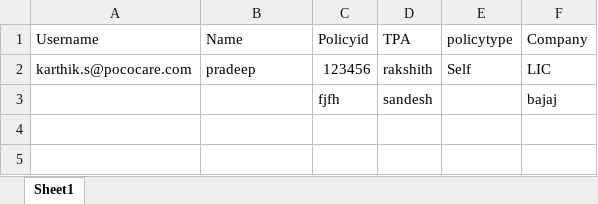
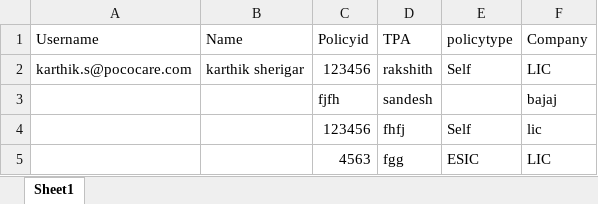
Before and after one commit to KarthikSherigar20/Karthik, an Excel workbook: cypress/Excels/Insurance information.xlsx, sheet Sheet1, drawn as a sheet; values as stored, in another font and other column widths than the file's, no borders; the diff names each change by its address in the sheet, - before the commit and + after, or states it on an @@ line.

Commit message:
insurance update

```diff
--- a/cypress/Excels/Insurance information.xlsx (sheet Sheet1)
+++ b/cypress/Excels/Insurance information.xlsx (sheet Sheet1)
-B2 (Name): pradeep
+B2 (Name): karthik sherigar
+row 4:  |  | 123456 | fhfj | Self | lic
+row 5:  |  | 4563 | fgg | ESIC | LIC
```
Also changed, not shown: 23 other files.
